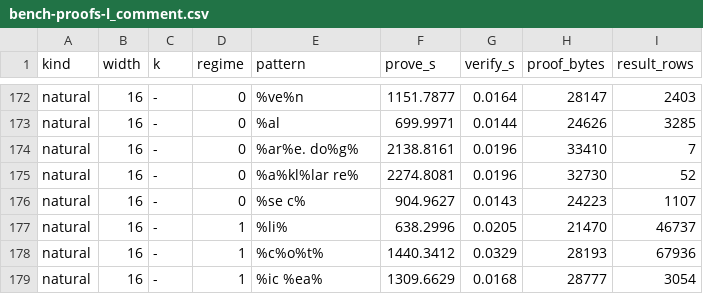
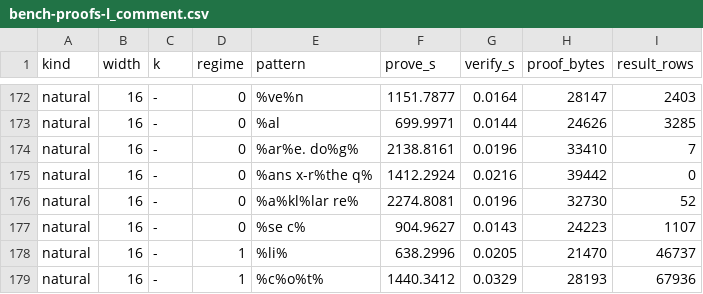
Before and after one commit to arkworks-rs/truth-table, a CSV file: crates/tt-fingerprint-optimizer/results/bench-proofs-l_comment.csv, drawn as a sheet; only a part is shown, gaps mark what is left out; the shorter side is filled out with more unchanged rows.

```diff
--- a/crates/tt-fingerprint-optimizer/results/bench-proofs-l_comment.csv
+++ b/crates/tt-fingerprint-optimizer/results/bench-proofs-l_comment.csv
@@ -174,2 +174,3 @@ natural,16,-,0,%al,699.9971,0.0144,24626,3285
 natural,16,-,0,%ar%e. do%g%,2138.8161,0.0196,33410,7
+natural,16,-,0,%ans x-r%the q%,1412.2924,0.0216,39442,0
 natural,16,-,0,%a%kl%lar re%,2274.8081,0.0196,32730,52
```
Also changed, not shown: 1 other file.
